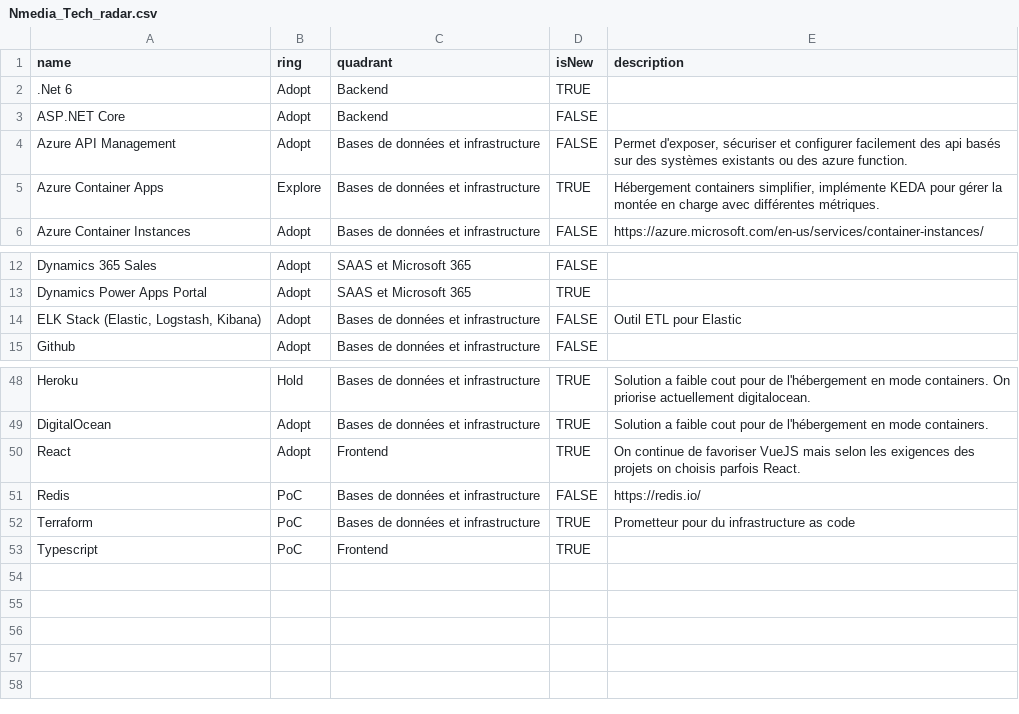
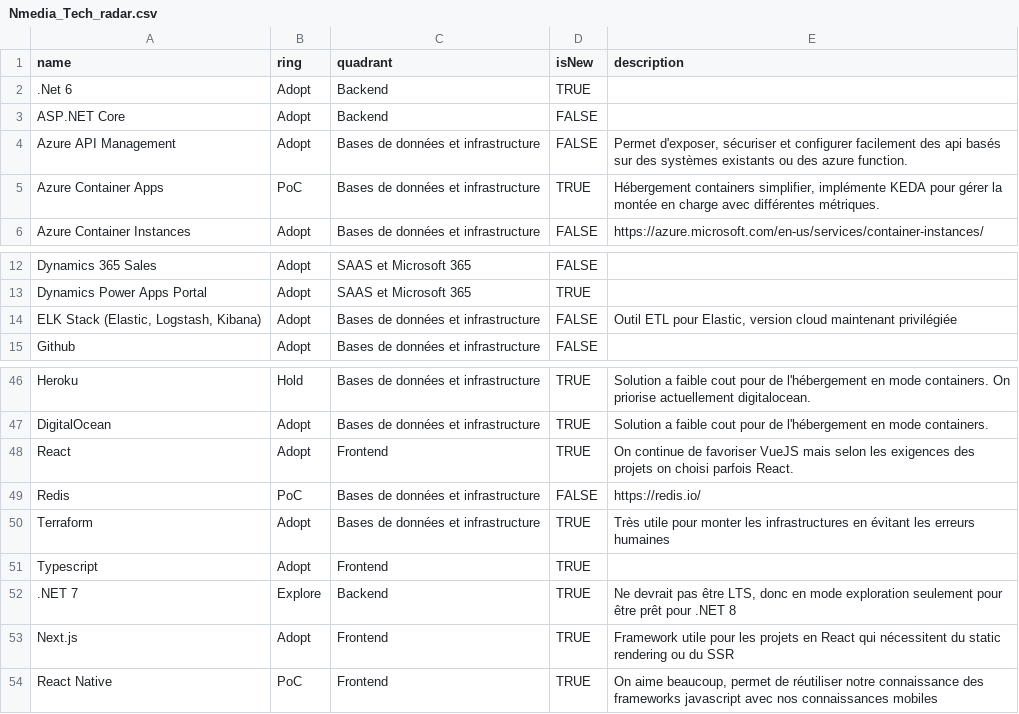
Before and after one commit to NmediaSolutions/techradar-src.nmedia.ca, a CSV file: Nmedia_Tech_radar.csv, drawn as a sheet; only a part is shown, gaps mark what is left out; the diff covers the shown part only.

```diff
--- a/Nmedia_Tech_radar.csv
+++ b/Nmedia_Tech_radar.csv
@@ -4,3 +4,3 @@ ASP.NET Core,Adopt,Backend,FALSE,
 Azure API Management,Adopt,Bases de données et infrastructure,FALSE,"Permet d'exposer, sécuriser et configurer facilement des api basés sur des systèmes existants ou des azure function."
-Azure Container Apps,Explore,Bases de données et infrastructure,TRUE,"Hébergement containers simplifier, implémente KEDA pour gérer la montée en charge avec différentes métriques."
+Azure Container Apps,PoC,Bases de données et infrastructure,TRUE,"Hébergement containers simplifier, implémente KEDA pour gérer la montée en charge avec différentes métriques."
 Azure Container Instances,Adopt,Bases de données et infrastructure,FALSE,https://azure.microsoft.com/en-us/services/container-instances/
@@ -13,3 +13,3 @@ Dynamics 365 Sales,Adopt,SAAS et Microsoft 365,FALSE,
 Dynamics Power Apps Portal,Adopt,SAAS et Microsoft 365,TRUE,
-"ELK Stack (Elastic, Logstash, Kibana)",Adopt,Bases de données et infrastructure,FALSE,Outil ETL pour Elastic
+"ELK Stack (Elastic, Logstash, Kibana)",Adopt,Bases de données et infrastructure,FALSE,"Outil ETL pour Elastic, version cloud maintenant privilégiée"
 Github,Adopt,Bases de données et infrastructure,FALSE,
@@ -49,5 +47,8 @@ Heroku,Hold,Bases de données et infrastructure,TRUE,Solution a faible cout pour
 DigitalOcean,Adopt,Bases de données et infrastructure,TRUE,Solution a faible cout pour de l'hébergement en mode containers.
-React,Adopt,Frontend,TRUE,On continue de favoriser VueJS mais selon les exigences des projets on choisis parfois React.
+React,Adopt,Frontend,TRUE,On continue de favoriser VueJS mais selon les exigences des projets on choisi parfois React.
 Redis,PoC,Bases de données et infrastructure,FALSE,https://redis.io/
-Terraform,PoC,Bases de données et infrastructure,TRUE,"Prometteur pour du infrastructure as code"
-Typescript,PoC,Frontend,TRUE,
+Terraform,Adopt,Bases de données et infrastructure,TRUE,Très utile pour monter les infrastructures en évitant les erreurs humaines
+Typescript,Adopt,Frontend,TRUE,
+.NET 7,Explore,Backend,TRUE,"Ne devrait pas être LTS, donc en mode exploration seulement pour être prêt pour .NET 8"
+Next.js,Adopt,Frontend,TRUE,Framework utile pour les projets en React qui nécessitent du static rendering ou du SSR
+React Native,PoC,Frontend,TRUE,"On aime beaucoup, permet de réutiliser notre connaissance des frameworks javascript avec nos connaissances mobiles"
```
Also changed, not shown: 2 removed rows and 8 edited cells elsewhere in this file.
